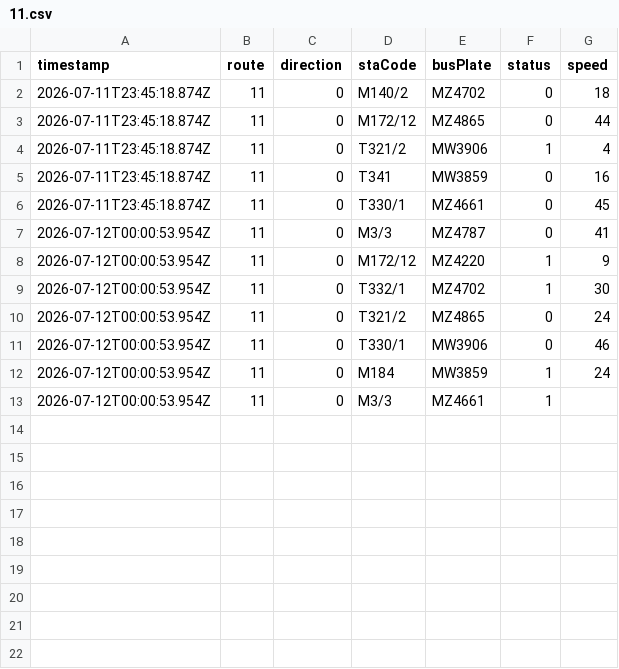
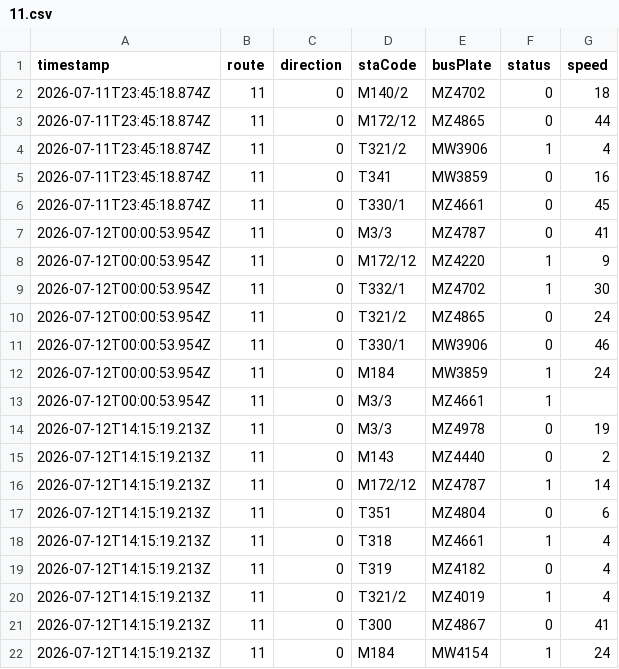
Before and after one commit to ChiHin-Lio/macau-bus-data, a CSV file: raw_logs/11.csv, drawn as a sheet; the diff names each change by its address in the sheet, - before the commit and + after, or states it on an @@ line.

Commit message:
scraper: update 11.csv via Cloudflare Worker

```diff
--- a/raw_logs/11.csv
+++ b/raw_logs/11.csv
+row 14: 2026-07-12T14:15:19.213Z | 11 | 0 | M3/3 | MZ4978 | 0 | 19
+row 15: 2026-07-12T14:15:19.213Z | 11 | 0 | M143 | MZ4440 | 0 | 2
+row 16: 2026-07-12T14:15:19.213Z | 11 | 0 | M172/12 | MZ4787 | 1 | 14
+row 17: 2026-07-12T14:15:19.213Z | 11 | 0 | T351 | MZ4804 | 0 | 6
+row 18: 2026-07-12T14:15:19.213Z | 11 | 0 | T318 | MZ4661 | 1 | 4
+row 19: 2026-07-12T14:15:19.213Z | 11 | 0 | T319 | MZ4182 | 0 | 4
+row 20: 2026-07-12T14:15:19.213Z | 11 | 0 | T321/2 | MZ4019 | 1 | 4
+row 21: 2026-07-12T14:15:19.213Z | 11 | 0 | T300 | MZ4867 | 0 | 41
+row 22: 2026-07-12T14:15:19.213Z | 11 | 0 | M184 | MW4154 | 1 | 24
```
